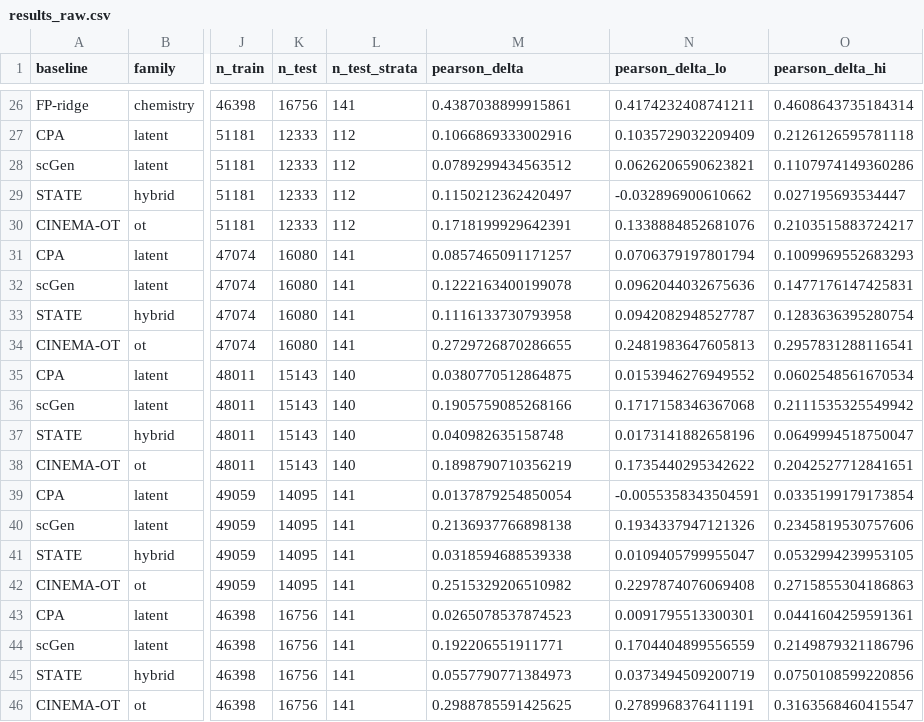
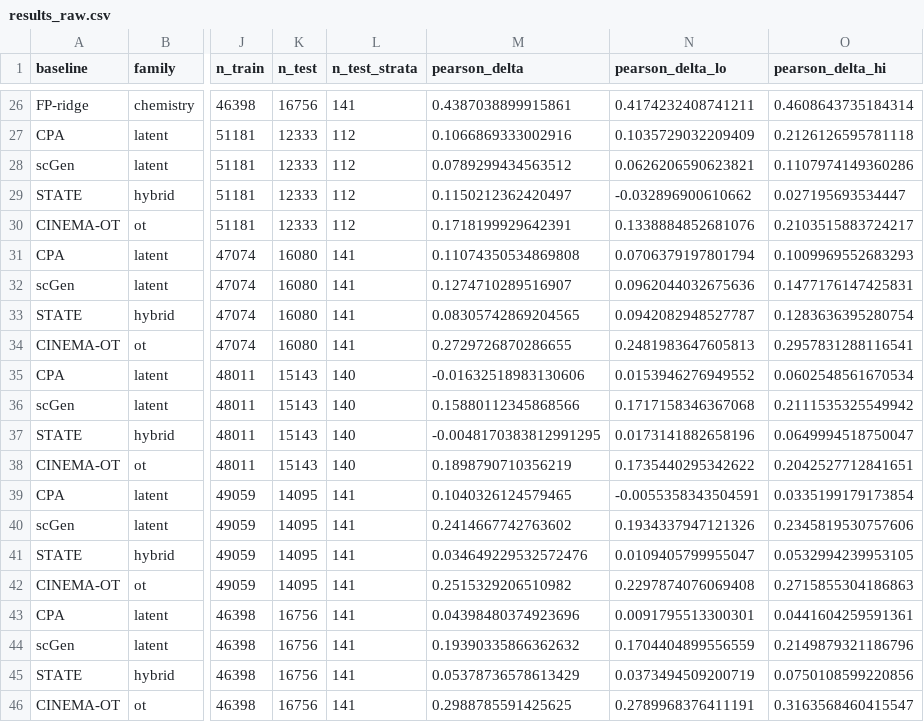
Before and after one commit to Chan-Hee/ivcbench, a CSV file: results/C5/results_raw.csv, drawn as a sheet; only a part is shown, gaps mark what is left out; the diff names each change by its address in the sheet, - before the commit and + after, or states it on an @@ line.

```diff
--- a/results/C5/results_raw.csv
+++ b/results/C5/results_raw.csv
-M31 (pearson_delta): 0.0857465091171257
+M31 (pearson_delta): 0.11074350534869808
-M32 (pearson_delta): 0.1222163400199078
+M32 (pearson_delta): 0.1274710289516907
-M33 (pearson_delta): 0.1116133730793958
+M33 (pearson_delta): 0.08305742869204565
-M35 (pearson_delta): 0.0380770512864875
+M35 (pearson_delta): -0.01632518983130606
-M36 (pearson_delta): 0.1905759085268166
+M36 (pearson_delta): 0.15880112345868566
-M37 (pearson_delta): 0.040982635158748
+M37 (pearson_delta): -0.0048170383812991295
-M39 (pearson_delta): 0.0137879254850054
+M39 (pearson_delta): 0.1040326124579465
-M40 (pearson_delta): 0.2136937766898138
+M40 (pearson_delta): 0.2414667742763602
-M41 (pearson_delta): 0.0318594688539338
+M41 (pearson_delta): 0.034649229532572476
-M43 (pearson_delta): 0.0265078537874523
+M43 (pearson_delta): 0.04398480374923696
-M44 (pearson_delta): 0.192206551911771
+M44 (pearson_delta): 0.19390335866362632
-M45 (pearson_delta): 0.0557790771384973
+M45 (pearson_delta): 0.05378736578613429
```
Also changed, not shown: results/_paper/Supplementary_Table_S8_energy_distance.csv, results/_paper/supplementary_tables/Supplementary_Table_S15a.csv, 16 other files.
